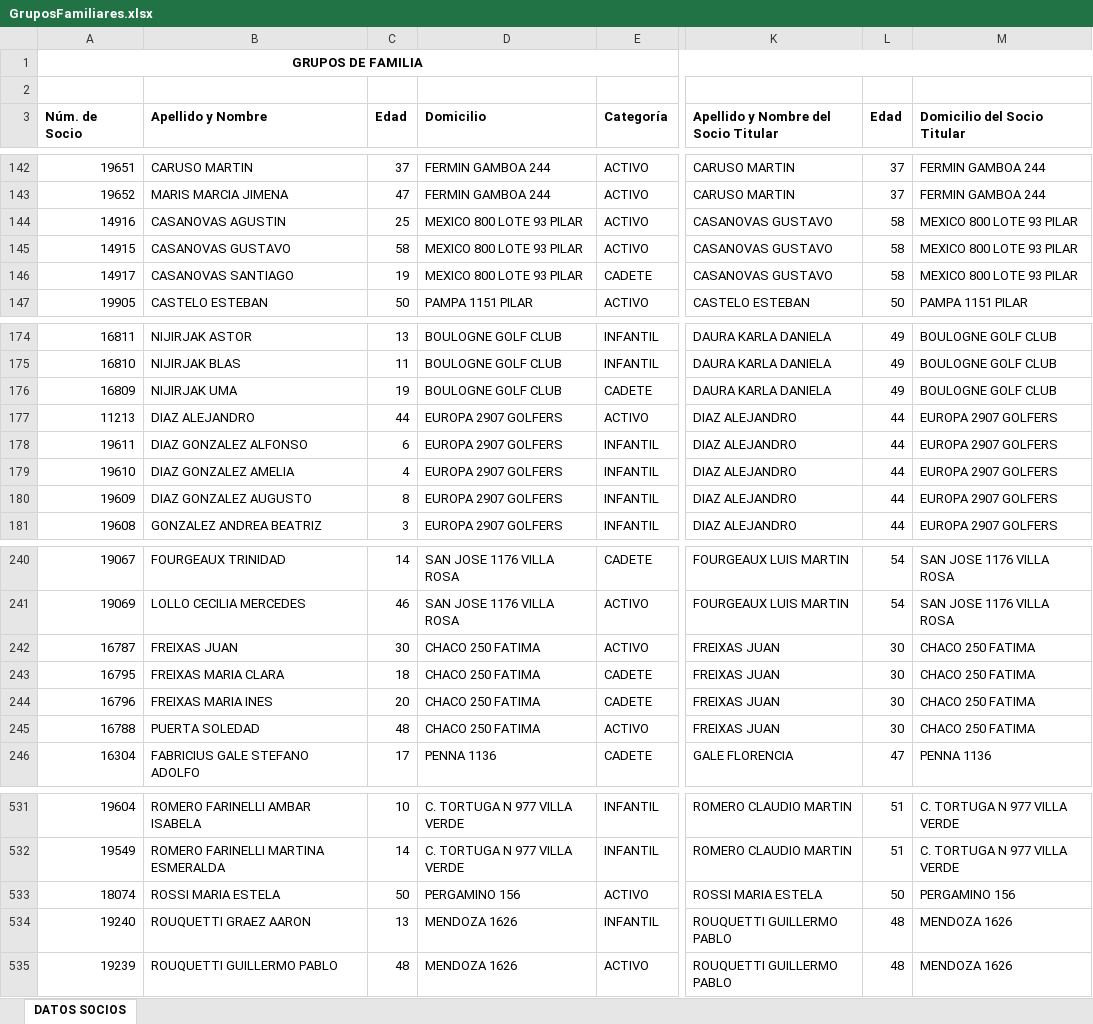
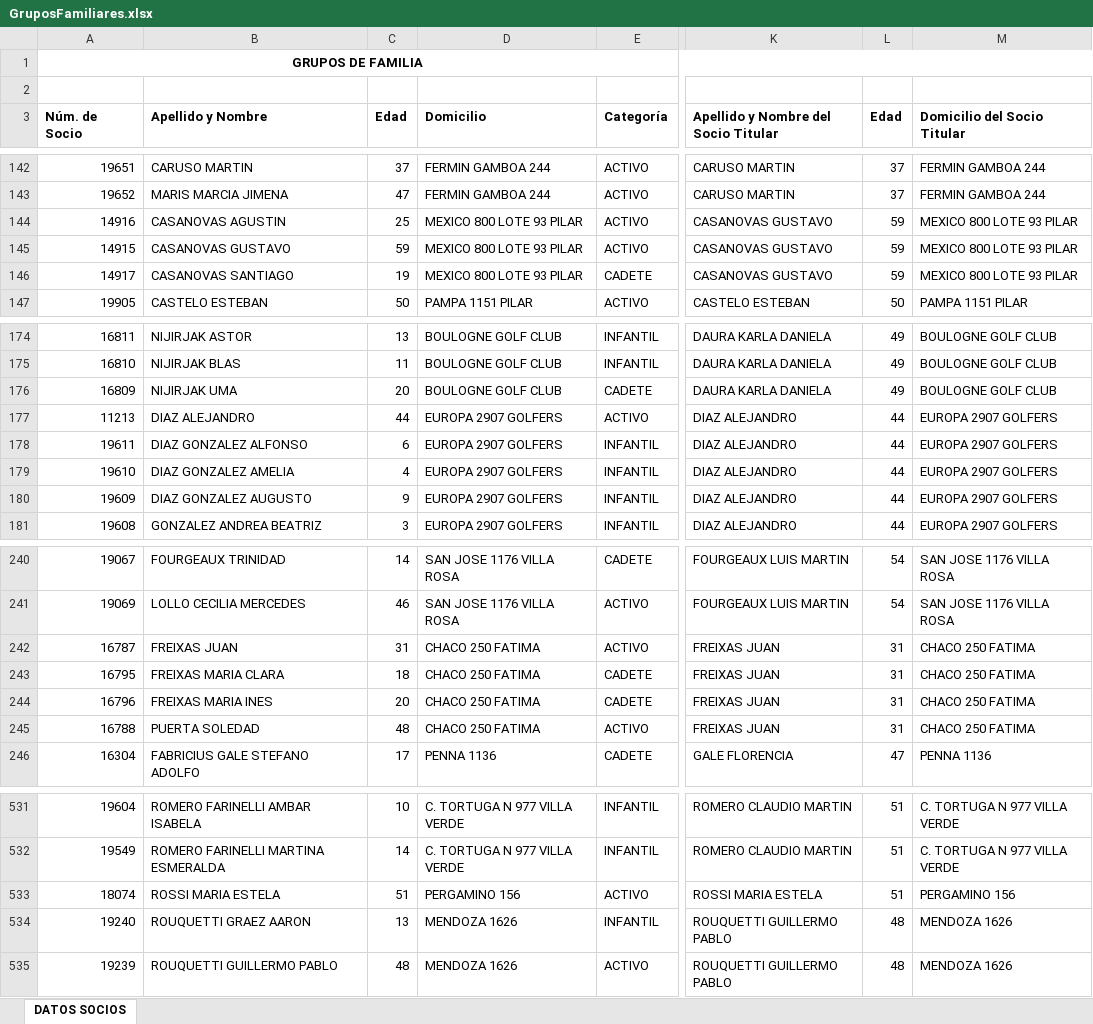
Before and after one commit to martin4yo/rojoplus, an Excel workbook: brio/GruposFamiliares.xlsx, sheet DATOS SOCIOS, drawn as a sheet; only a part is shown, gaps mark what is left out; values as stored, in another font and other column widths than the file's, no borders; the diff covers the shown part only; the diff names each change by its address in the sheet, - before the commit and + after, or states it on an @@ line.

```diff
--- a/brio/GruposFamiliares.xlsx (sheet DATOS SOCIOS)
+++ b/brio/GruposFamiliares.xlsx (sheet DATOS SOCIOS)
-L144:L146 (Edad): 58
+L144:L146 (Edad): 59
-C145 (Edad): 58
+C145 (Edad): 59
-C176 (Edad): 19
+C176 (Edad): 20
-C180 (Edad): 8
+C180 (Edad): 9
-C242 (Edad): 30
+C242 (Edad): 31
-L242:L245 (Edad): 30
+L242:L245 (Edad): 31
-C533 (Edad): 50
+C533 (Edad): 51
-L533 (Edad): 50
+L533 (Edad): 51
```
Also changed, not shown: 1 edited cell elsewhere in this sheet, brio/ActividadesStatus.xlsx, brio/Socios.xlsx, 48 other files.
